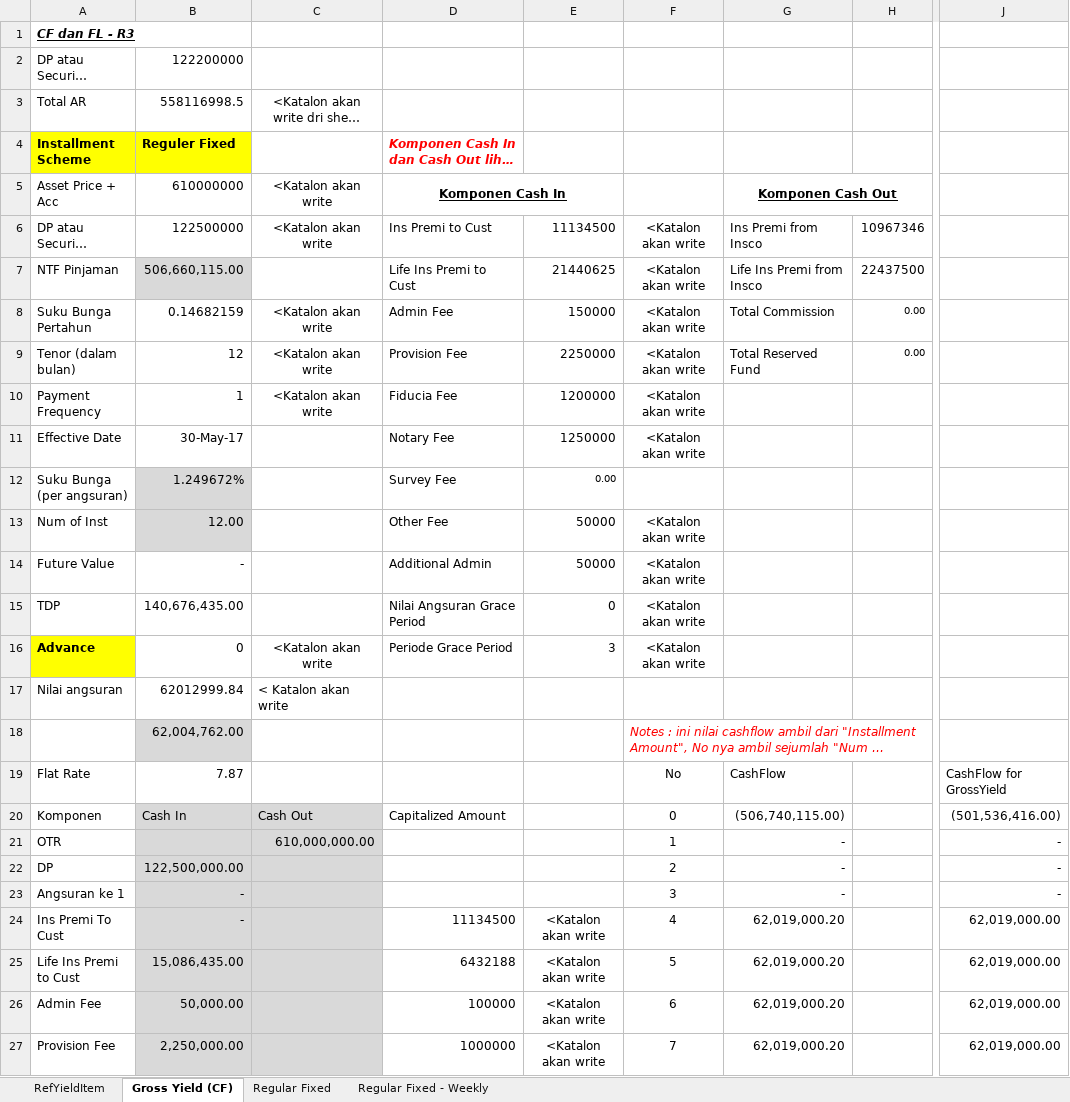
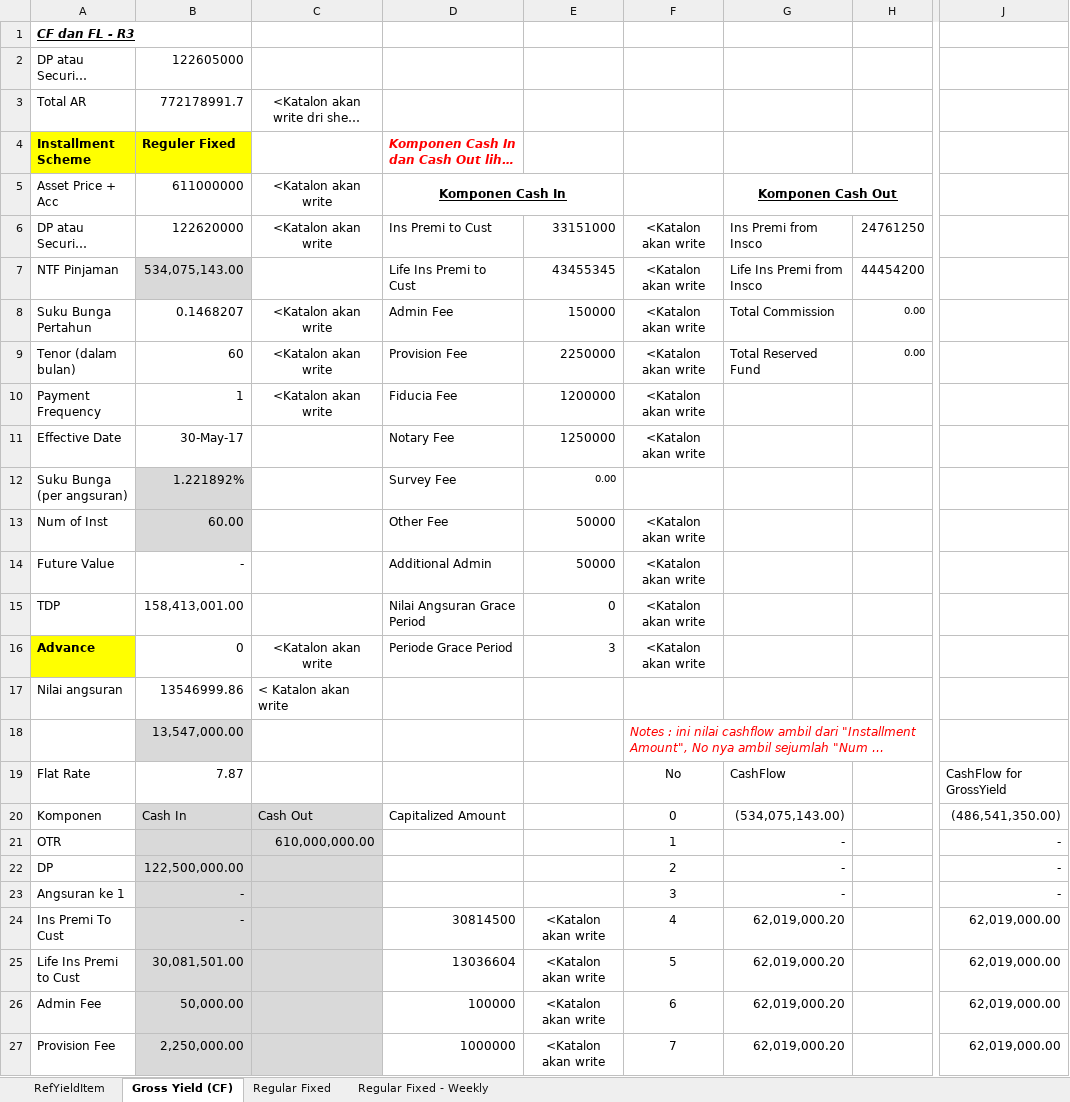
Before and after one commit to qcadins/DemoWorkflow, an Excel workbook: Simulasi/Simulasi Perhitungan Gross Yield & Angsuran Regular Fixed CF.xlsx, sheet Gross Yield (CF), drawn as a sheet; only a part is shown, gaps mark what is left out; long unchanged cells end in …; values as stored, in another font and other column widths than the file's, no borders; the diff covers the shown part only; the diff names each change by its address in the sheet, - before the commit and + after, or states it on an @@ line.

```diff
--- a/Simulasi/Simulasi Perhitungan Gross Yield & Angsuran Regular Fixed CF.xlsx (sheet Gross Yield (CF))
+++ b/Simulasi/Simulasi Perhitungan Gross Yield & Angsuran Regular Fixed CF.xlsx (sheet Gross Yield (CF))
-B2 (611000000): 122200000
+B2 (611000000): 122605000
-B3 (611000000): 558116998.5
+B3 (611000000): 772178991.7
-B5: 610000000
+B5: 611000000
-B6 (611000000): 122500000
+B6 (611000000): 122620000
-E6: 11134500
+E6: 33151000
-H6: 10967346
+H6: 24761250
-B7 (611000000): 506,660,115.00
+B7 (611000000): 534,075,143.00
-E7: 21440625
+E7: 43455345
-H7: 22437500
+H7: 44454200
-B8 (611000000): 0.14682159
+B8 (611000000): 0.1468207
-B9 (611000000): 12
+B9 (611000000): 60
-B12 (611000000): 1.249672%
+B12 (611000000): 1.221892%
-B13 (611000000): 12.00
+B13 (611000000): 60.00
-B15 (611000000): 140,676,435.00
+B15 (611000000): 158,413,001.00
-B17 (611000000): 62012999.84
+B17 (611000000): 13546999.86
-B18 (611000000): 62,004,762.00
+B18 (611000000): 13,547,000.00
-G20 (Komponen Cash Out): (506,740,115.00)
+G20 (Komponen Cash Out): (534,075,143.00)
-J20: (501,536,416.00)
+J20: (486,541,350.00)
-D24 (Komponen Cash In): 11134500
+D24 (Komponen Cash In): 30814500
-B25 (611000000): 15,086,435.00
+B25 (611000000): 30,081,501.00
-D25 (Komponen Cash In): 6432188
+D25 (Komponen Cash In): 13036604
```
Also changed, not shown: 2 added rows, 2 removed rows and 1 edited cell elsewhere in this sheet, sheet Regular Fixed, 6 other files.
